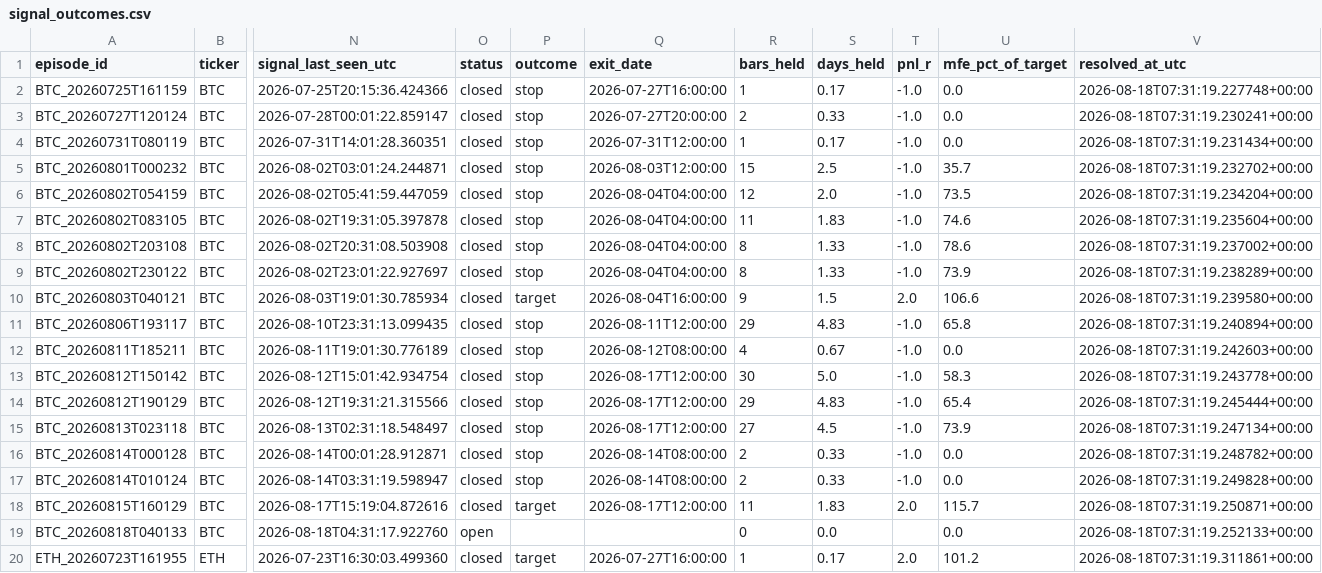
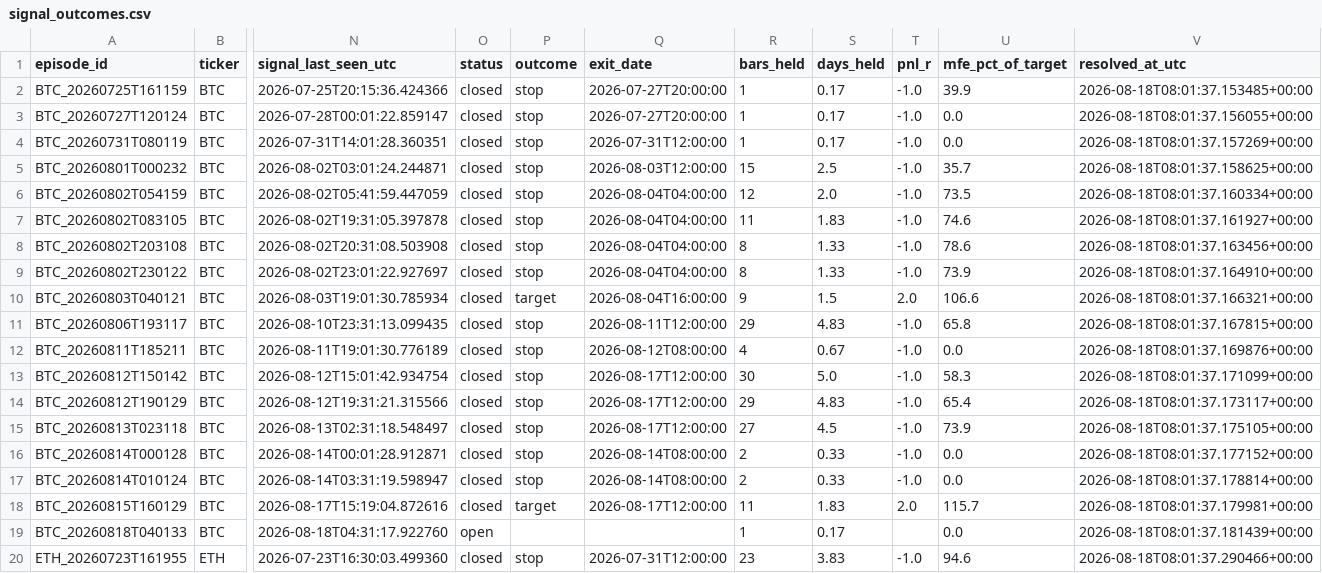
Before and after one commit to bembem718ai-stack/Crypto-Model, a CSV file: signal_outcomes.csv, drawn as a sheet; only a part is shown, gaps mark what is left out; the diff names each change by its address in the sheet, - before the commit and + after, or states it on an @@ line.

```diff
--- a/signal_outcomes.csv
+++ b/signal_outcomes.csv
-Q2 (exit_date): 2026-07-27T16:00:00
+Q2 (exit_date): 2026-07-27T20:00:00
-U2 (mfe_pct_of_target): 0.0
+U2 (mfe_pct_of_target): 39.9
-V2 (resolved_at_utc): 2026-08-18T07:31:19.227748+00:00
+V2 (resolved_at_utc): 2026-08-18T08:01:37.153485+00:00
-R3 (bars_held): 2
+R3 (bars_held): 1
-S3 (days_held): 0.33
+S3 (days_held): 0.17
-V3 (resolved_at_utc): 2026-08-18T07:31:19.230241+00:00
+V3 (resolved_at_utc): 2026-08-18T08:01:37.156055+00:00
-V4 (resolved_at_utc): 2026-08-18T07:31:19.231434+00:00
+V4 (resolved_at_utc): 2026-08-18T08:01:37.157269+00:00
-V5 (resolved_at_utc): 2026-08-18T07:31:19.232702+00:00
+V5 (resolved_at_utc): 2026-08-18T08:01:37.158625+00:00
-V6 (resolved_at_utc): 2026-08-18T07:31:19.234204+00:00
+V6 (resolved_at_utc): 2026-08-18T08:01:37.160334+00:00
-V7 (resolved_at_utc): 2026-08-18T07:31:19.235604+00:00
+V7 (resolved_at_utc): 2026-08-18T08:01:37.161927+00:00
-V8 (resolved_at_utc): 2026-08-18T07:31:19.237002+00:00
+V8 (resolved_at_utc): 2026-08-18T08:01:37.163456+00:00
-V9 (resolved_at_utc): 2026-08-18T07:31:19.238289+00:00
+V9 (resolved_at_utc): 2026-08-18T08:01:37.164910+00:00
-V10 (resolved_at_utc): 2026-08-18T07:31:19.239580+00:00
+V10 (resolved_at_utc): 2026-08-18T08:01:37.166321+00:00
-V11 (resolved_at_utc): 2026-08-18T07:31:19.240894+00:00
+V11 (resolved_at_utc): 2026-08-18T08:01:37.167815+00:00
-V12 (resolved_at_utc): 2026-08-18T07:31:19.242603+00:00
+V12 (resolved_at_utc): 2026-08-18T08:01:37.169876+00:00
-V13 (resolved_at_utc): 2026-08-18T07:31:19.243778+00:00
+V13 (resolved_at_utc): 2026-08-18T08:01:37.171099+00:00
-V14 (resolved_at_utc): 2026-08-18T07:31:19.245444+00:00
+V14 (resolved_at_utc): 2026-08-18T08:01:37.173117+00:00
-V15 (resolved_at_utc): 2026-08-18T07:31:19.247134+00:00
+V15 (resolved_at_utc): 2026-08-18T08:01:37.175105+00:00
-V16 (resolved_at_utc): 2026-08-18T07:31:19.248782+00:00
+V16 (resolved_at_utc): 2026-08-18T08:01:37.177152+00:00
-V17 (resolved_at_utc): 2026-08-18T07:31:19.249828+00:00
+V17 (resolved_at_utc): 2026-08-18T08:01:37.178814+00:00
-V18 (resolved_at_utc): 2026-08-18T07:31:19.250871+00:00
+V18 (resolved_at_utc): 2026-08-18T08:01:37.179981+00:00
-R19 (bars_held): 0
+R19 (bars_held): 1
-S19 (days_held): 0.0
+S19 (days_held): 0.17
-V19 (resolved_at_utc): 2026-08-18T07:31:19.252133+00:00
+V19 (resolved_at_utc): 2026-08-18T08:01:37.181439+00:00
-P20 (outcome): target
+P20 (outcome): stop
-Q20 (exit_date): 2026-07-27T16:00:00
+Q20 (exit_date): 2026-07-31T12:00:00
-R20 (bars_held): 1
+R20 (bars_held): 23
-S20 (days_held): 0.17
+S20 (days_held): 3.83
-T20 (pnl_r): 2.0
+T20 (pnl_r): -1.0
-U20 (mfe_pct_of_target): 101.2
+U20 (mfe_pct_of_target): 94.6
-V20 (resolved_at_utc): 2026-08-18T07:31:19.311861+00:00
+V20 (resolved_at_utc): 2026-08-18T08:01:37.290466+00:00
```
Also changed, not shown: signal_log.csv, 1 other file.
